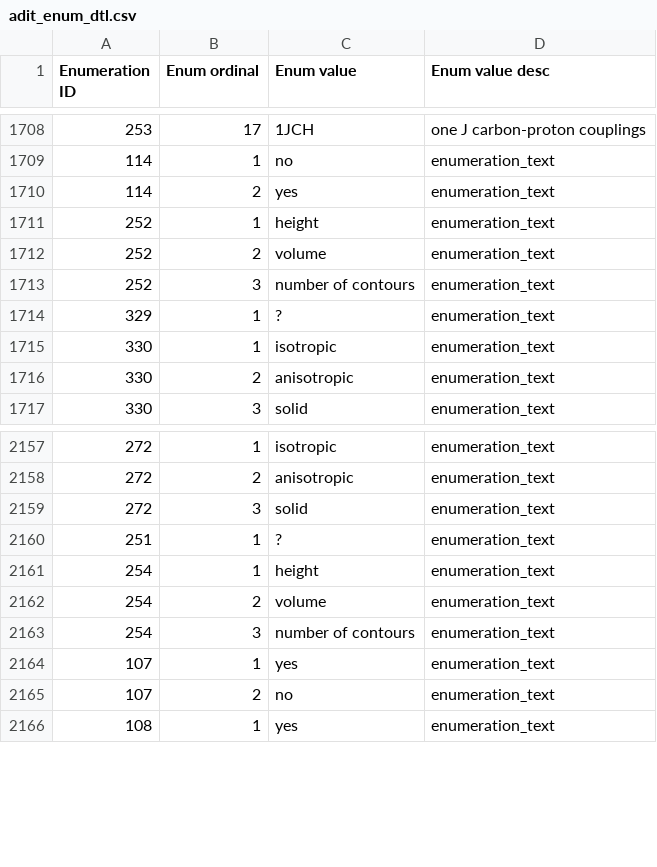
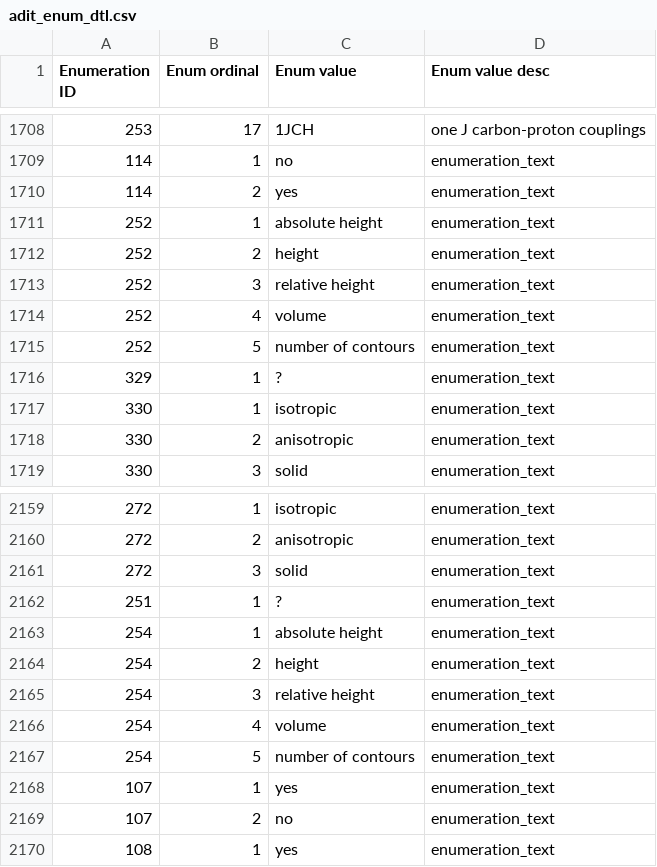
Before and after one commit to bmrb-io/nmr-star-dictionary, a CSV file: bmrb_star_v3_files/adit_input/adit_enum_dtl.csv, drawn as a sheet; only a part is shown, gaps mark what is left out; addresses are those after the commit; the diff names each change by its address in the sheet, - before the commit and + after, or states it on an @@ line.

```diff
--- a/bmrb_star_v3_files/adit_input/adit_enum_dtl.csv
+++ b/bmrb_star_v3_files/adit_input/adit_enum_dtl.csv
-C1711 (Enum value): height
+C1711 (Enum value): absolute height
-C1712 (Enum value): volume
+C1712 (Enum value): height
-C1713 (Enum value): number of contours
+C1713 (Enum value): relative height
+row 1714: 252 | 4 | volume | enumeration_text
+row 1715: 252 | 5 | number of contours | enumeration_text
-C2163 (Enum value): height
+C2163 (Enum value): absolute height
-C2164 (Enum value): volume
+C2164 (Enum value): height
-C2165 (Enum value): number of contours
+C2165 (Enum value): relative height
+row 2166: 254 | 4 | volume | enumeration_text
+row 2167: 254 | 5 | number of contours | enumeration_text
```
Also changed, not shown: bmrb_star_v3_files/adit_input/query_interface.csv, 7 other files.
